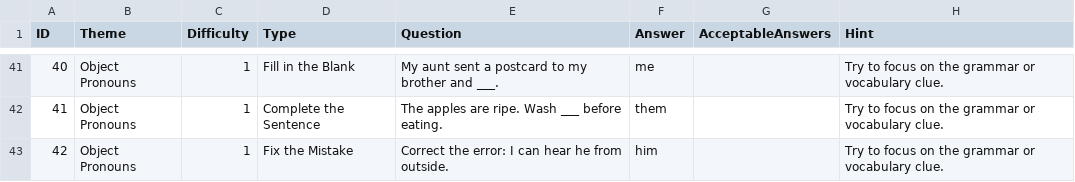
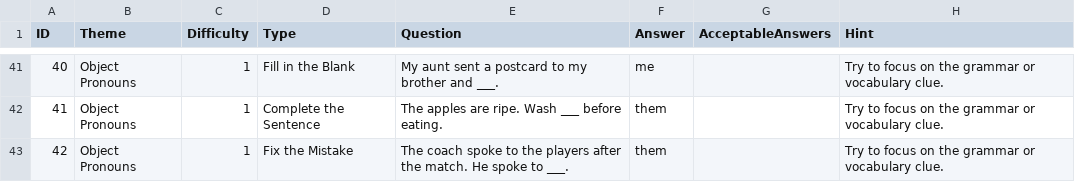
Before and after one commit to stephenfagen/english-quest, a CSV file: A1_Object_Pronouns.csv, drawn as a sheet; only a part is shown, gaps mark what is left out.

Commit message:
Review and correct question pack prompts and answers

```diff
--- a/A1_Object_Pronouns.csv
+++ b/A1_Object_Pronouns.csv
@@ -42,2 +42,2 @@
 41,Object Pronouns,1,Complete the Sentence,The apples are ripe. Wash ___ before eating.,them,,Try to focus on the grammar or vocabulary clue.
-42,Object Pronouns,1,Fix the Mistake,Correct the error: I can hear he from outside.,him,,Try to focus on the grammar or vocabulary clue.
+42,Object Pronouns,1,Fix the Mistake,The coach spoke to the players after the match. He spoke to ___.,them,,Try to focus on the grammar or vocabulary clue.
```
